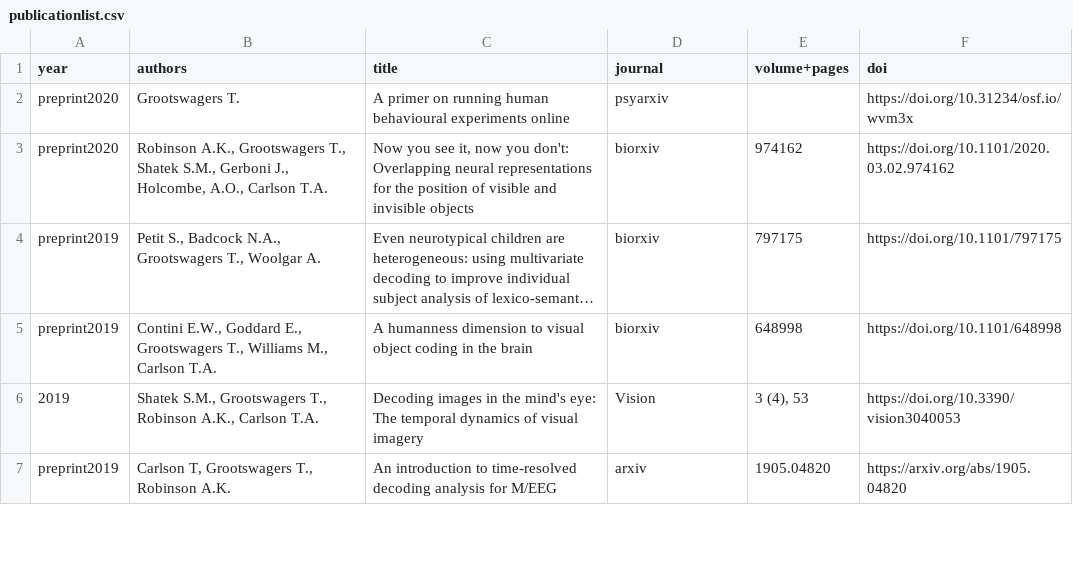
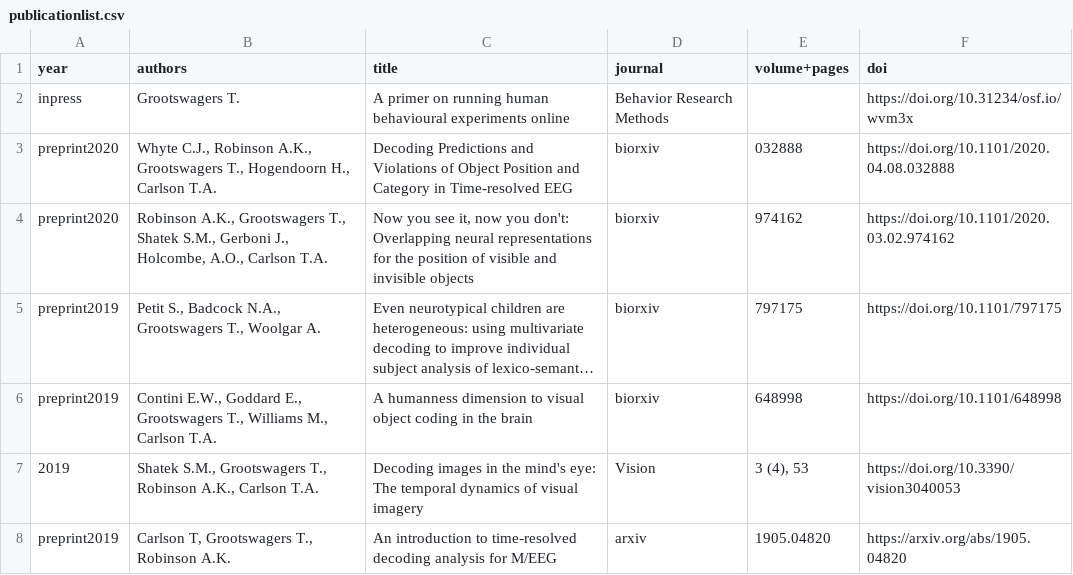
Before and after one commit to Tijl/tijl.github.io, a CSV file: publicationlist.csv, drawn as a sheet; only a part is shown; long unchanged cells end in ….

```diff
--- a/publicationlist.csv
+++ b/publicationlist.csv
@@ -1,3 +1,4 @@
 year	authors	title	journal	volume+pages	doi
-preprint2020	Grootswagers T.	A primer on running human behavioural experiments online	psyarxiv		https://doi.org/10.31234/osf.io/wvm3x
+inpress	Grootswagers T.	A primer on running human behavioural experiments online	Behavior Research Methods		https://doi.org/10.31234/osf.io/wvm3x
+preprint2020	Whyte C.J., Robinson A.K., Grootswagers T., Hogendoorn H., Carlson T.A.	Decoding Predictions and Violations of Object Position and Category in Time-resolved EEG	biorxiv	032888	https://doi.org/10.1101/2020.04.08.032888
 preprint2020	Robinson A.K., Grootswagers T., Shatek S.M., Gerboni J., Holcombe, A.O., Carlson T.A.	Now you see it, now you don't: Overlapping neural representations for the position of visible and invisible objects	biorxiv	974162	https://doi.org/10.1101/2020.03.02.974162
```
Also changed, not shown: 4 other files.
